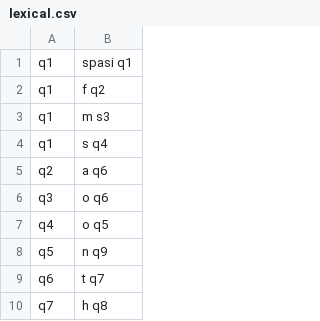
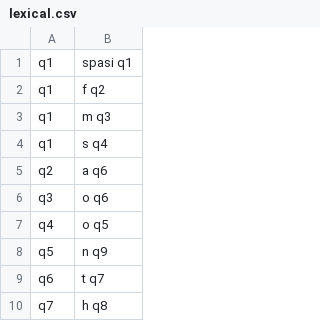
Before and after one commit to krobus00/Tubes-TBA, a CSV file: data/lexical.csv, drawn as a sheet; only a part is shown.

Commit message:
🐛 fix s3 state

```diff
--- a/data/lexical.csv
+++ b/data/lexical.csv
@@ -2,3 +2,3 @@ q1;spasi q1
 q1;f q2
-q1;m s3
+q1;m q3
 q1;s q4
```
